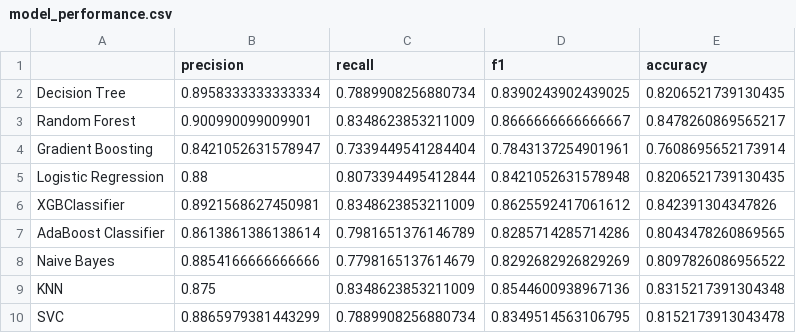
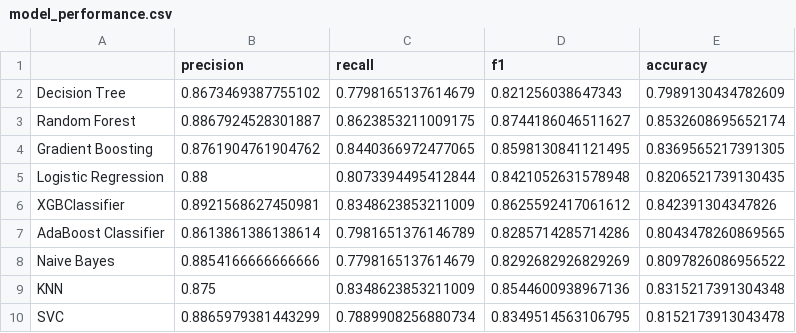
Before and after one commit to Vipina7/Heart-Risk-Detection, a CSV file: artifacts/model_performance.csv, drawn as a sheet.

```diff
--- a/artifacts/model_performance.csv
+++ b/artifacts/model_performance.csv
@@ -1,5 +1,5 @@
 ,precision,recall,f1,accuracy
-Decision Tree,0.8958333333333334,0.7889908256880734,0.8390243902439025,0.8206521739130435
-Random Forest,0.900990099009901,0.8348623853211009,0.8666666666666667,0.8478260869565217
-Gradient Boosting,0.8421052631578947,0.7339449541284404,0.7843137254901961,0.7608695652173914
+Decision Tree,0.8673469387755102,0.7798165137614679,0.821256038647343,0.7989130434782609
+Random Forest,0.8867924528301887,0.8623853211009175,0.8744186046511627,0.8532608695652174
+Gradient Boosting,0.8761904761904762,0.8440366972477065,0.8598130841121495,0.8369565217391305
 Logistic Regression,0.88,0.8073394495412844,0.8421052631578948,0.8206521739130435
```
Also changed, not shown: 4 other files.
